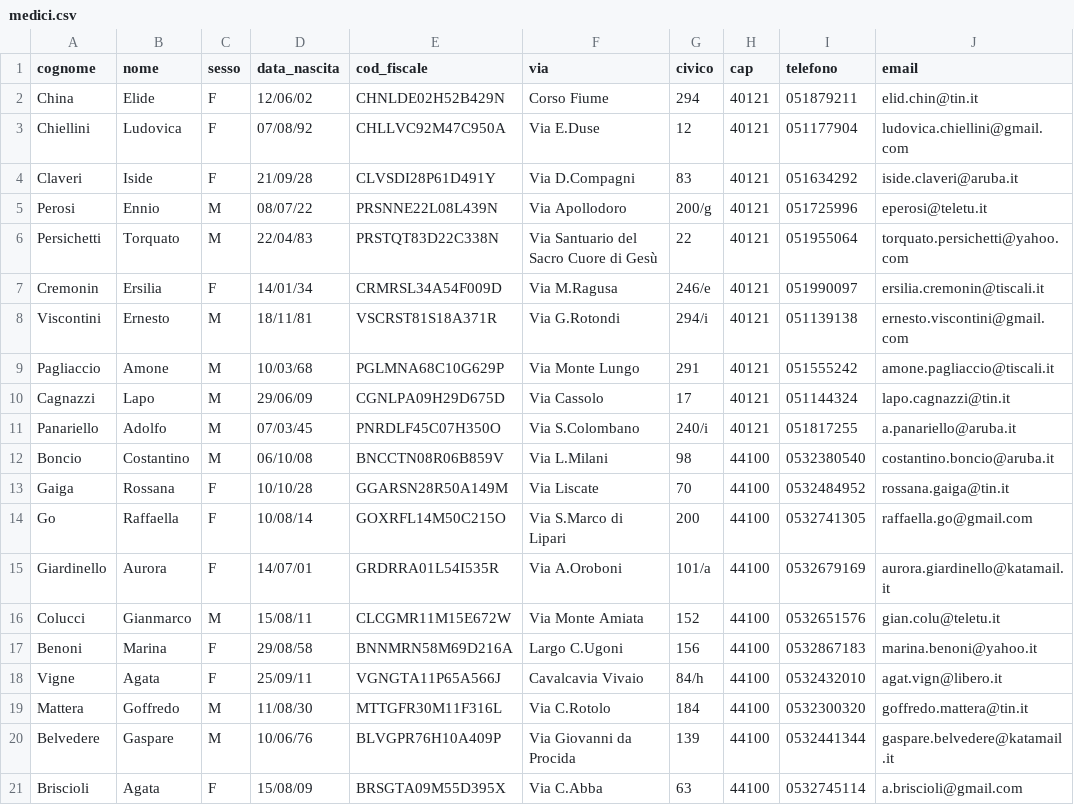
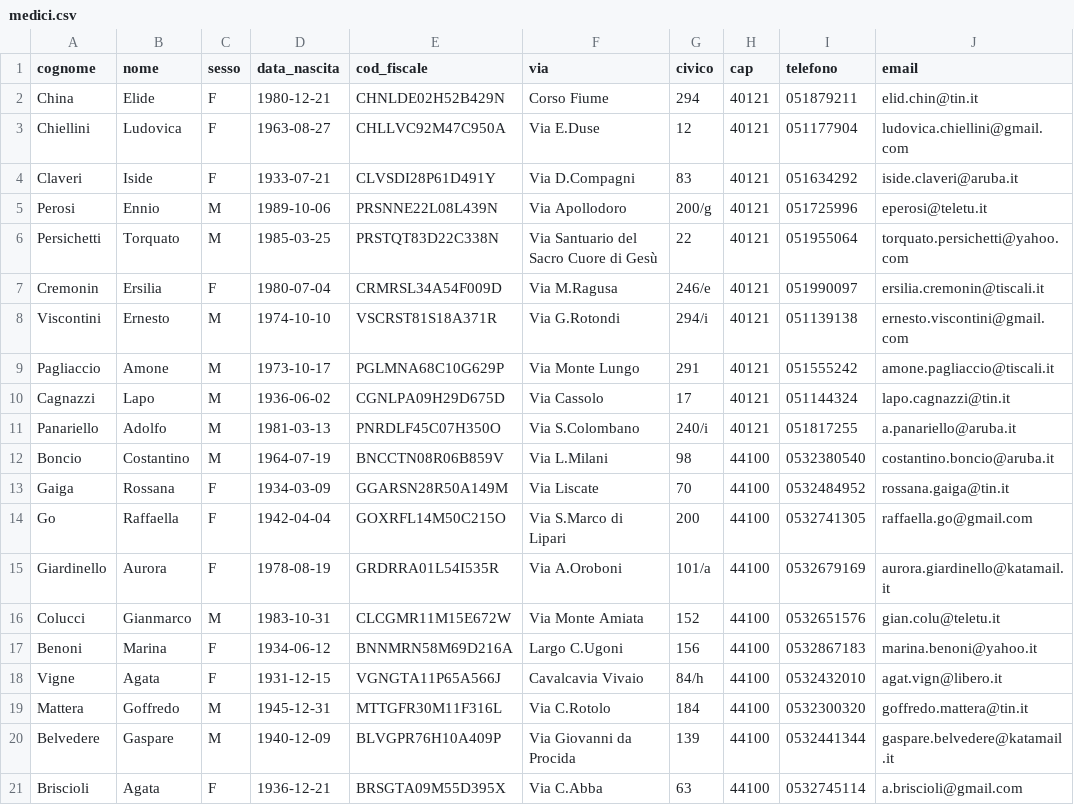
Before and after one commit to Giulio987/TecnologieWeb, a CSV file: medici.csv, drawn as a sheet; only a part is shown; the diff names each change by its address in the sheet, - before the commit and + after, or states it on an @@ line.

Commit message:
medici

```diff
--- a/medici.csv
+++ b/medici.csv
-D2 (data_nascita): 12/06/02
+D2 (data_nascita): 1980-12-21
-D3 (data_nascita): 07/08/92
+D3 (data_nascita): 1963-08-27
-D4 (data_nascita): 21/09/28
+D4 (data_nascita): 1933-07-21
-D5 (data_nascita): 08/07/22
+D5 (data_nascita): 1989-10-06
-D6 (data_nascita): 22/04/83
+D6 (data_nascita): 1985-03-25
-D7 (data_nascita): 14/01/34
+D7 (data_nascita): 1980-07-04
-D8 (data_nascita): 18/11/81
+D8 (data_nascita): 1974-10-10
-D9 (data_nascita): 10/03/68
+D9 (data_nascita): 1973-10-17
-D10 (data_nascita): 29/06/09
+D10 (data_nascita): 1936-06-02
-D11 (data_nascita): 07/03/45
+D11 (data_nascita): 1981-03-13
-D12 (data_nascita): 06/10/08
+D12 (data_nascita): 1964-07-19
-D13 (data_nascita): 10/10/28
+D13 (data_nascita): 1934-03-09
-D14 (data_nascita): 10/08/14
+D14 (data_nascita): 1942-04-04
-D15 (data_nascita): 14/07/01
+D15 (data_nascita): 1978-08-19
-D16 (data_nascita): 15/08/11
+D16 (data_nascita): 1983-10-31
-D17 (data_nascita): 29/08/58
+D17 (data_nascita): 1934-06-12
-D18 (data_nascita): 25/09/11
+D18 (data_nascita): 1931-12-15
-D19 (data_nascita): 11/08/30
+D19 (data_nascita): 1945-12-31
-D20 (data_nascita): 10/06/76
+D20 (data_nascita): 1940-12-09
-D21 (data_nascita): 15/08/09
+D21 (data_nascita): 1936-12-21
```
